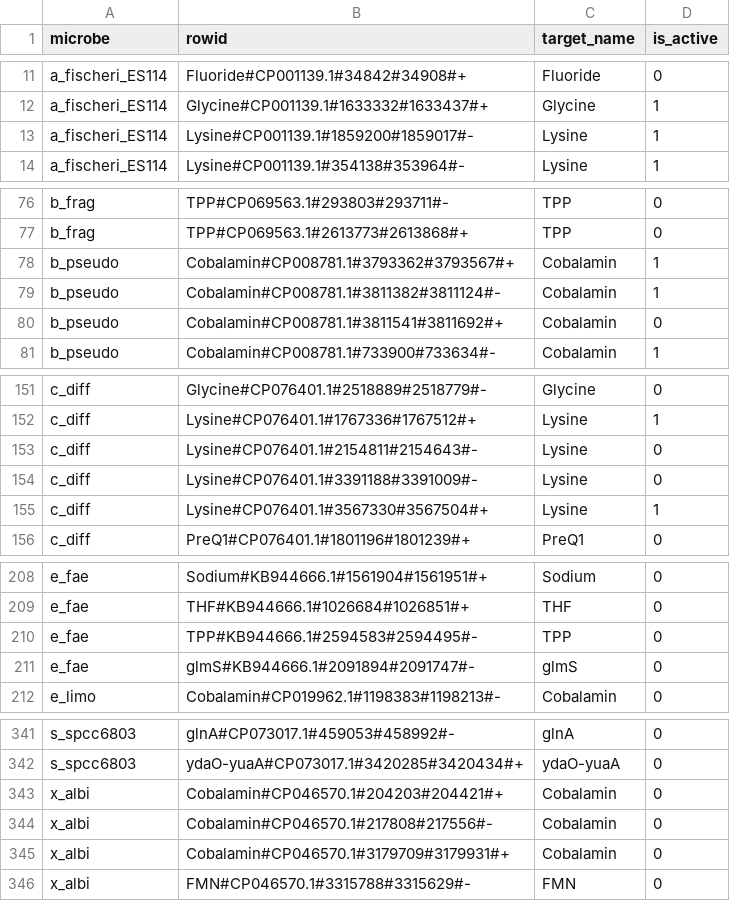
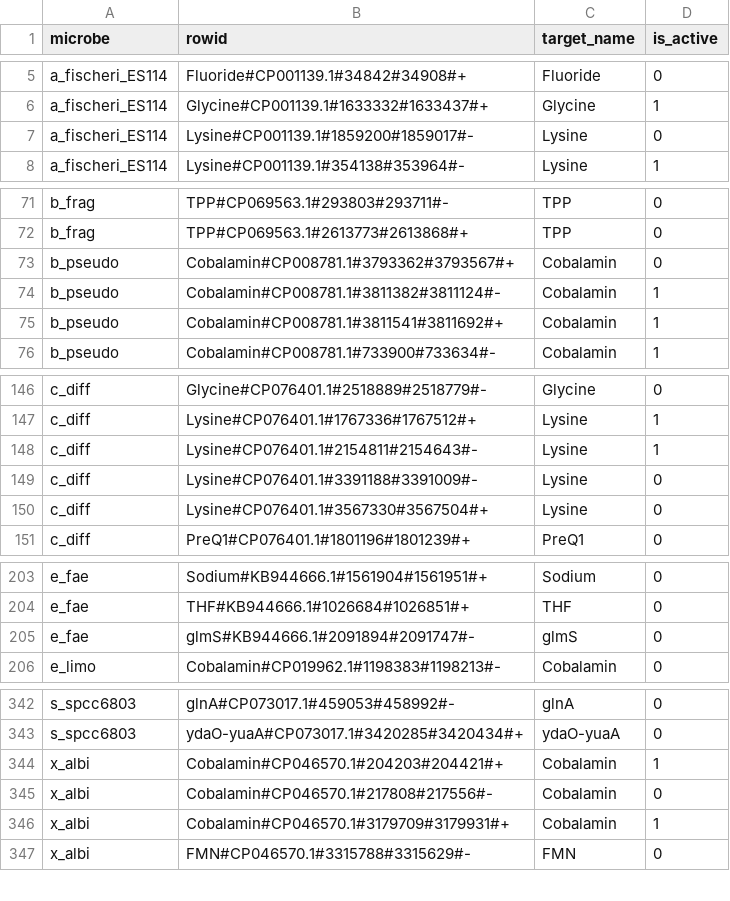
Before and after one commit to lepton-7/tartlet-pub, a CSV file: validation/plotting/data/big_fig/locus_inferences.csv, drawn as a sheet; only a part is shown, gaps mark what is left out; the diff covers the shown part only.

```diff
--- a/validation/plotting/data/big_fig/locus_inferences.csv
+++ b/validation/plotting/data/big_fig/locus_inferences.csv
@@ -12,3 +6,3 @@ a_fischeri_ES114,Fluoride#CP001139.1#34842#34908#+,Fluoride,0
 a_fischeri_ES114,Glycine#CP001139.1#1633332#1633437#+,Glycine,1
-a_fischeri_ES114,Lysine#CP001139.1#1859200#1859017#-,Lysine,1
+a_fischeri_ES114,Lysine#CP001139.1#1859200#1859017#-,Lysine,0
 a_fischeri_ES114,Lysine#CP001139.1#354138#353964#-,Lysine,1
@@ -77,5 +72,5 @@ b_frag,TPP#CP069563.1#293803#293711#-,TPP,0
 b_frag,TPP#CP069563.1#2613773#2613868#+,TPP,0
-b_pseudo,Cobalamin#CP008781.1#3793362#3793567#+,Cobalamin,1
+b_pseudo,Cobalamin#CP008781.1#3793362#3793567#+,Cobalamin,0
 b_pseudo,Cobalamin#CP008781.1#3811382#3811124#-,Cobalamin,1
-b_pseudo,Cobalamin#CP008781.1#3811541#3811692#+,Cobalamin,0
+b_pseudo,Cobalamin#CP008781.1#3811541#3811692#+,Cobalamin,1
 b_pseudo,Cobalamin#CP008781.1#733900#733634#-,Cobalamin,1
@@ -152,5 +147,5 @@ c_diff,Glycine#CP076401.1#2518889#2518779#-,Glycine,0
 c_diff,Lysine#CP076401.1#1767336#1767512#+,Lysine,1
-c_diff,Lysine#CP076401.1#2154811#2154643#-,Lysine,0
+c_diff,Lysine#CP076401.1#2154811#2154643#-,Lysine,1
 c_diff,Lysine#CP076401.1#3391188#3391009#-,Lysine,0
-c_diff,Lysine#CP076401.1#3567330#3567504#+,Lysine,1
+c_diff,Lysine#CP076401.1#3567330#3567504#+,Lysine,0
 c_diff,PreQ1#CP076401.1#1801196#1801239#+,PreQ1,0
@@ -209,3 +204,2 @@ e_fae,Sodium#KB944666.1#1561904#1561951#+,Sodium,0
 e_fae,THF#KB944666.1#1026684#1026851#+,THF,0
-e_fae,TPP#KB944666.1#2594583#2594495#-,TPP,0
 e_fae,glmS#KB944666.1#2091894#2091747#-,glmS,0
@@ -342,5 +343,5 @@ s_spcc6803,glnA#CP073017.1#459053#458992#-,glnA,0
 s_spcc6803,ydaO-yuaA#CP073017.1#3420285#3420434#+,ydaO-yuaA,0
-x_albi,Cobalamin#CP046570.1#204203#204421#+,Cobalamin,0
+x_albi,Cobalamin#CP046570.1#204203#204421#+,Cobalamin,1
 x_albi,Cobalamin#CP046570.1#217808#217556#-,Cobalamin,0
-x_albi,Cobalamin#CP046570.1#3179709#3179931#+,Cobalamin,0
+x_albi,Cobalamin#CP046570.1#3179709#3179931#+,Cobalamin,1
 x_albi,FMN#CP046570.1#3315788#3315629#-,FMN,0
```
Also changed, not shown: 8 added rows, 6 removed rows and 8 edited cells elsewhere in this file, 2 other files.
